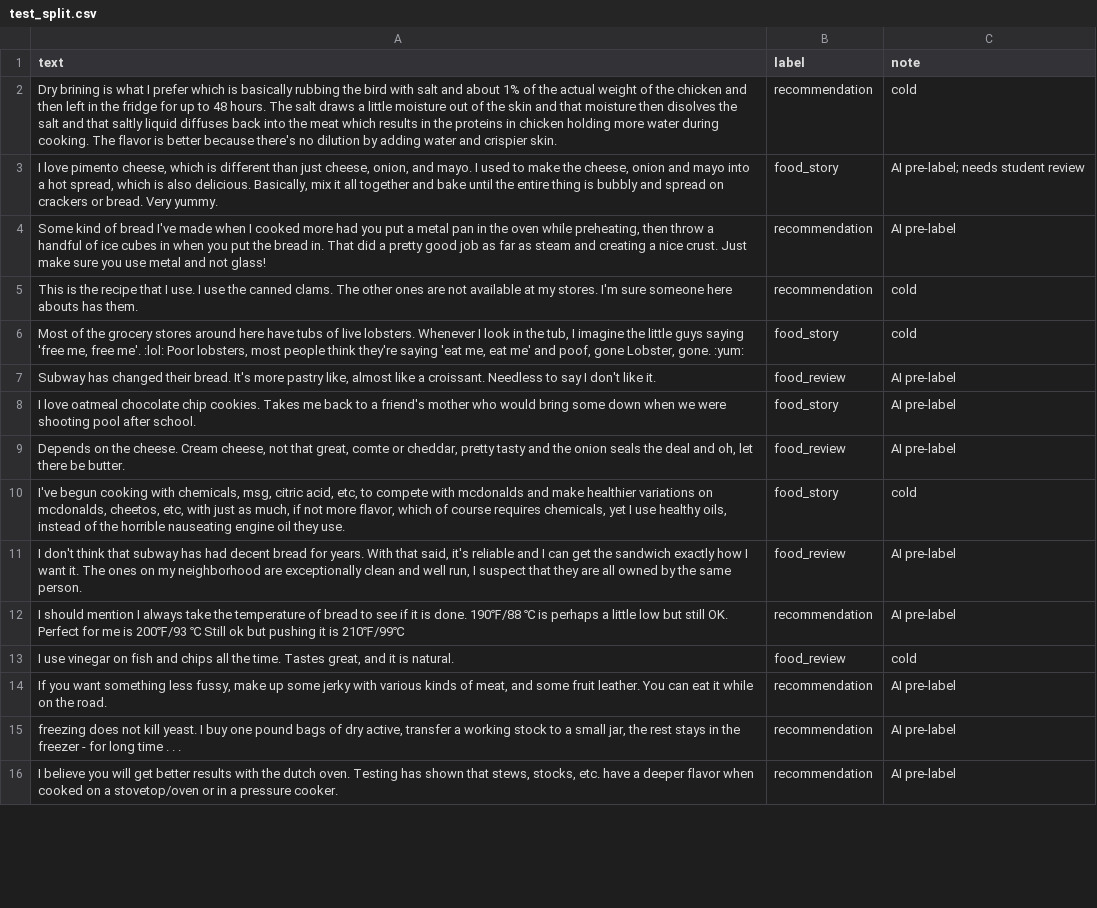
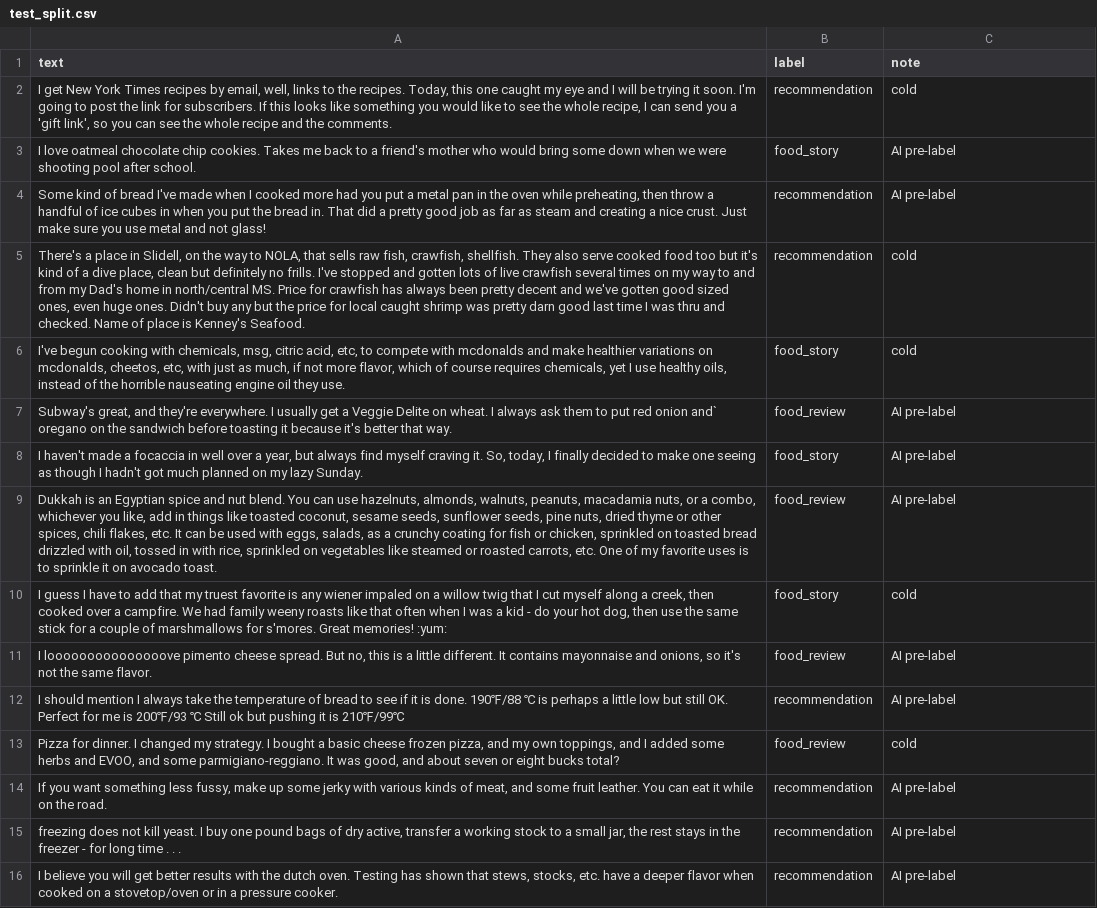
Before and after one commit to kkushi7/ai201-project3-takemeter-starter-v2026, a CSV file: test_split.csv, drawn as a sheet; only a part is shown; removed rows and columns are numbered as before the commit, all else as after; the diff covers the shown part only; the diff names each change by its address in the sheet, - before the commit and + after, or states it on an @@ line.

```diff
--- a/test_split.csv
+++ b/test_split.csv
-A2 (text): Dry brining is what I prefer which is basically rubbing the bird with salt and about 1% of the actual weight of the chicken and then left in the fridge for up to 48 hours. The salt draws a little moisture out of the skin and that moisture then disolves the salt and that saltly liquid diffuses back into the meat which results in the proteins in chicken holding more water during cooking. The flavor is better because there's no dilution by adding water and crispier skin.
+A2 (text): I get New York Times recipes by email, well, links to the recipes. Today, this one caught my eye and I will be trying it soon. I'm going to post the link for subscribers. If this looks like something you would like to see the whole recipe, I can send you a 'gift link', so you can see the whole recipe and the comments.
@@ row 3 moved to row 18: I love pimento cheese, which is differen… @@
@@ row 8 moved to row 3: I love oatmeal chocolate chip cookies. T… @@
-A5 (text): This is the recipe that I use. I use the canned clams. The other ones are not available at my stores. I'm sure someone here abouts has them.
+A5 (text): There's a place in Slidell, on the way to NOLA, that sells raw fish, crawfish, shellfish. They also serve cooked food too but it's kind of a dive place, clean but definitely no frills. I've stopped and gotten lots of live crawfish several times on my way to and from my Dad's home in north/central MS. Price for crawfish has always been pretty decent and we've gotten good sized ones, even huge ones. Didn't buy any but the price for local caught shrimp was pretty darn good last time I was thru and checked. Name of place is Kenney's Seafood.
@@ row 6 moved to row 26: Most of the grocery stores around here h… @@
-row 7: Subway has changed their bread. It's more pastry like, almost like a croissant. Needless to say I don't like it. | food_review | AI pre-label
-row 9: Depends on the cheese. Cream cheese, not that great, comte or cheddar, pretty tasty and the onion seals the deal and oh, let there be butter. | food_review | AI pre-label
@@ row 28 moved to row 7: Subway's great, and they're everywhere. … @@
+row 8: I haven't made a focaccia in well over a year, but always find myself craving it. So, today, I finally decided to make one seeing as though I hadn't got much planned on my lazy Sunday. | food_story | AI pre-label
-A9 (text): I don't think that subway has had decent bread for years. With that said, it's reliable and I can get the sandwich exactly how I want it. The ones on my neighborhood are exceptionally clean and well run, I suspect that they are all owned by the same person.
+A9 (text): Dukkah is an Egyptian spice and nut blend. You can use hazelnuts, almonds, walnuts, peanuts, macadamia nuts, or a combo, whichever you like, add in things like toasted coconut, sesame seeds, sunflower seeds, pine nuts, dried thyme or other spices, chili flakes, etc. It can be used with eggs, salads, as a crunchy coating for fish or chicken, sprinkled on toasted bread drizzled with oil, tossed in with rice, sprinkled on vegetables like steamed or roasted carrots, etc. One of my favorite uses is to sprinkle it on avocado toast.
+row 10: I guess I have to add that my truest favorite is any wiener impaled on a willow twig that I cut myself along a creek, then cooked over a campfire. We had family weeny roasts like that often when I was a kid - do your hot dog, then use the same stick for a couple of marshmallows for s'mores. Great memories! :yum: | food_story | cold
+row 11: I looooooooooooooove pimento cheese spread. But no, this is a little different. It contains mayonnaise and onions, so it's not the same flavor. | food_review | AI pre-label
-A13 (text): I use vinegar on fish and chips all the time. Tastes great, and it is natural.
+A13 (text): Pizza for dinner. I changed my strategy. I bought a basic cheese frozen pizza, and my own toppings, and I added some herbs and EVOO, and some parmigiano-reggiano. It was good, and about seven or eight bucks total?
```
Also changed, not shown: 2 added rows, 3 removed rows, 1 moved row and 6 edited cells elsewhere in this file, labels.csv, 4 other files.
